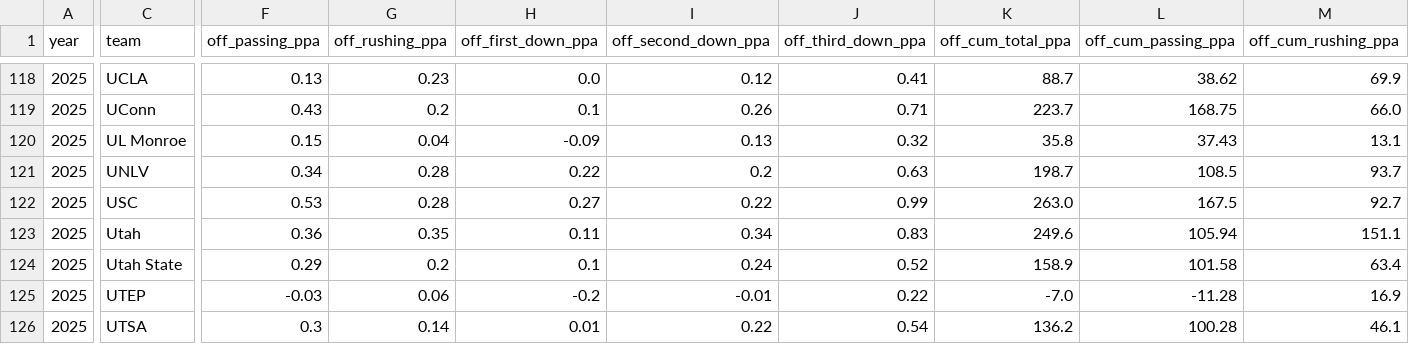
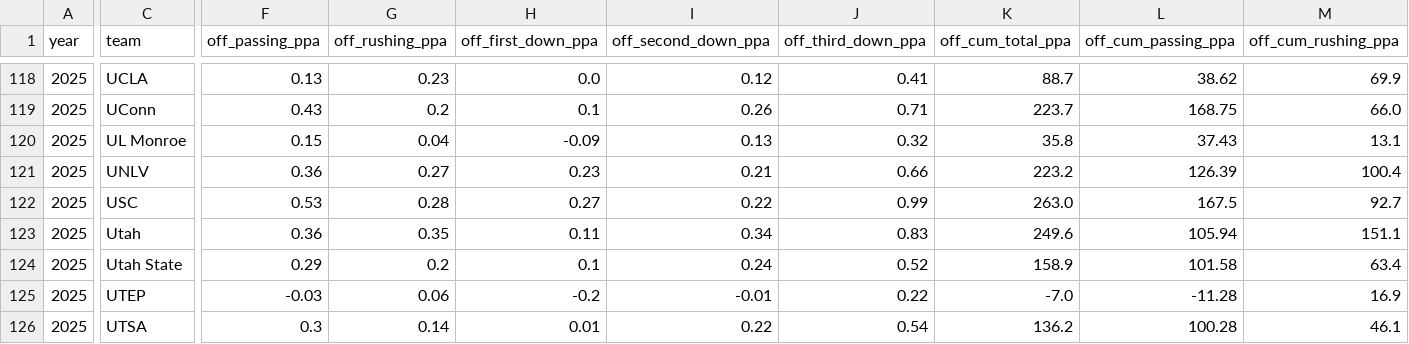
Before and after one commit to Clownworldenjoyer76/cfb_for_mat, a CSV file: team_efficiency.csv, drawn as a sheet; only a part is shown, gaps mark what is left out; the diff covers the shown part only; the diff names each change by its address in the sheet, - before the commit and + after, or states it on an @@ line.

```diff
--- a/team_efficiency.csv
+++ b/team_efficiency.csv
-F121 (off_passing_ppa): 0.34
+F121 (off_passing_ppa): 0.36
-G121 (off_rushing_ppa): 0.28
+G121 (off_rushing_ppa): 0.27
-H121 (off_first_down_ppa): 0.22
+H121 (off_first_down_ppa): 0.23
-I121 (off_second_down_ppa): 0.2
+I121 (off_second_down_ppa): 0.21
-J121 (off_third_down_ppa): 0.63
+J121 (off_third_down_ppa): 0.66
-K121 (off_cum_total_ppa): 198.7
+K121 (off_cum_total_ppa): 223.2
-L121 (off_cum_passing_ppa): 108.5
+L121 (off_cum_passing_ppa): 126.39
-M121 (off_cum_rushing_ppa): 93.7
+M121 (off_cum_rushing_ppa): 100.4
```
Also changed, not shown: 58 edited cells elsewhere in this file, 1 other file.
